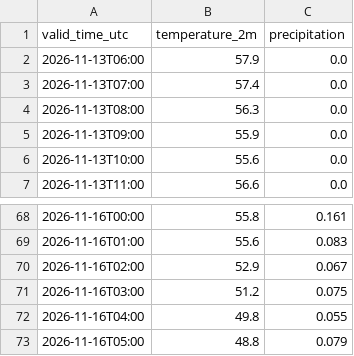
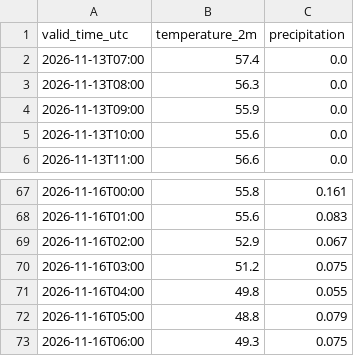
Before and after one commit to russomatt-wx/moraga-weather-graphics, a CSV file: hrrr-data/short_range.csv, drawn as a sheet; only a part is shown, gaps mark what is left out.

```diff
--- a/hrrr-data/short_range.csv
+++ b/hrrr-data/short_range.csv
@@ -1,3 +1,2 @@
 valid_time_utc,temperature_2m,precipitation
-2026-11-13T06:00,57.9,0.0
 2026-11-13T07:00,57.4,0.0
@@ -73 +72,2 @@ valid_time_utc,temperature_2m,precipitation
 2026-11-16T05:00,48.8,0.079
+2026-11-16T06:00,49.3,0.075
```
Also changed, not shown: 3 other files.
